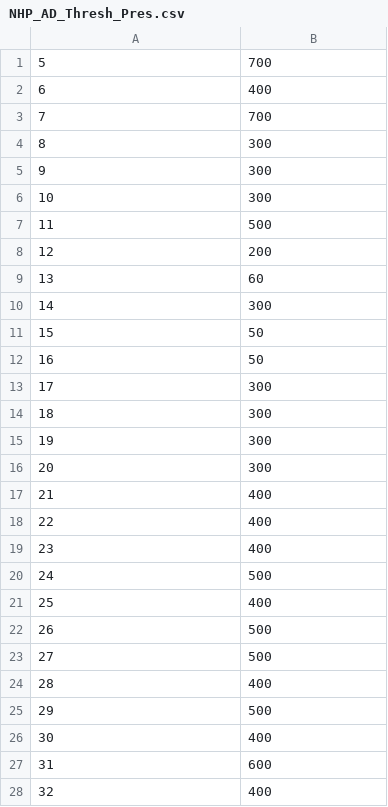
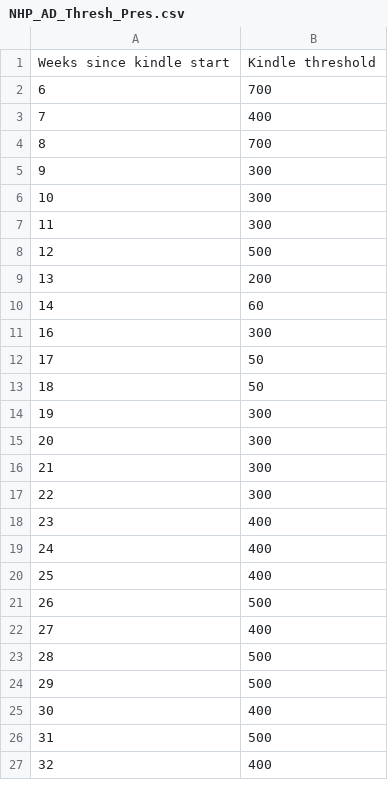
Before and after one commit to rcgeisler/rcgeisler, a CSV file: NHP_AD_Thresh_Pres.csv, drawn as a sheet; only a part is shown; the diff covers the shown part only.

Commit message:
Add files via upload

```diff
--- a/NHP_AD_Thresh_Pres.csv
+++ b/NHP_AD_Thresh_Pres.csv
@@ -1,28 +1,27 @@
-5,700
-6,400
-7,700
-8,300
+Weeks since kindle start,Kindle threshold
+6,700
+7,400
+8,700
 9,300
 10,300
-11,500
-12,200
-13,60
-14,300
-15,50
-16,50
-17,300
-18,300
+11,300
+12,500
+13,200
+14,60
+16,300
+17,50
+18,50
 19,300
 20,300
-21,400
-22,400
+21,300
+22,300
 23,400
-24,500
+24,400
 25,400
 26,500
-27,500
-28,400
+27,400
+28,500
 29,500
 30,400
-31,600
+31,500
 32,400
```
Also changed, not shown: 3 added rows, 1 removed row and 8 edited cells elsewhere in this file.
